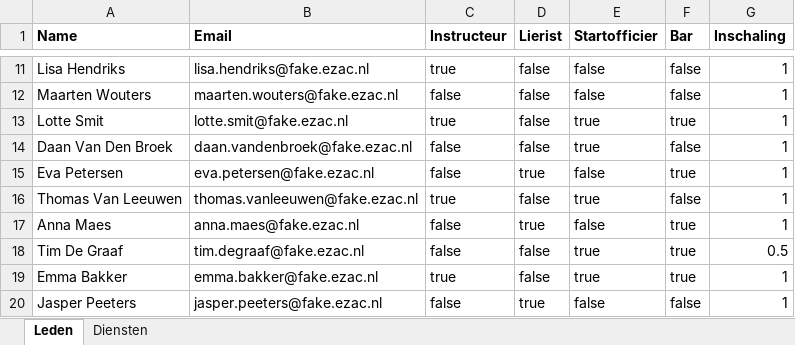
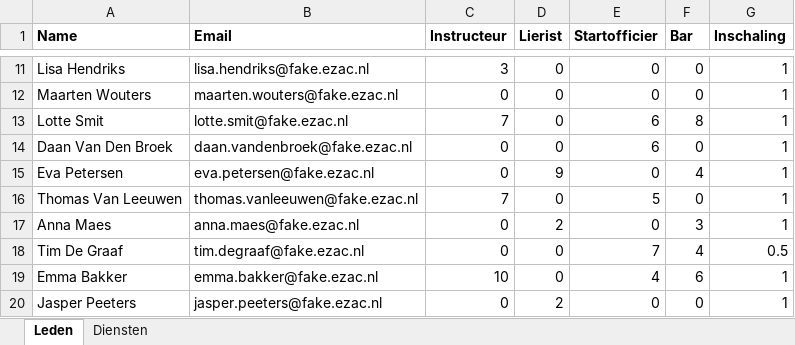
Before and after one commit to DiegoGoethals/EZAC_Planner, an Excel workbook: src/Ezac.Roster.Web/wwwroot/templates/template.xlsx, sheet Leden, drawn as a sheet; only a part is shown, gaps mark what is left out; values as stored, in another font and other column widths than the file's, no borders; the diff covers the shown part only; the diff names each change by its address in the sheet, - before the commit and + after, or states it on an @@ line.

```diff
--- a/src/Ezac.Roster.Web/wwwroot/templates/template.xlsx (sheet Leden)
+++ b/src/Ezac.Roster.Web/wwwroot/templates/template.xlsx (sheet Leden)
-C11 (Instructeur): true
+C11 (Instructeur): 3
-D11:D14 (Lierist): false
+D11:D14 (Lierist): 0
-E11:E12 (Startofficier): false
+E11:E12 (Startofficier): 0
-F11:F12 (Bar): false
+F11:F12 (Bar): 0
-C12 (Instructeur): false
+C12 (Instructeur): 0
-C13 (Instructeur): true
+C13 (Instructeur): 7
-E13:E14 (Startofficier): true
+E13:E14 (Startofficier): 6
-F13 (Bar): true
+F13 (Bar): 8
-C14:C15 (Instructeur): false
+C14:C15 (Instructeur): 0
-F14 (Bar): false
+F14 (Bar): 0
-D15 (Lierist): true
+D15 (Lierist): 9
-E15 (Startofficier): false
+E15 (Startofficier): 0
-F15 (Bar): true
+F15 (Bar): 4
-C16 (Instructeur): true
+C16 (Instructeur): 7
-D16 (Lierist): false
+D16 (Lierist): 0
-E16 (Startofficier): true
+E16 (Startofficier): 5
-F16 (Bar): false
+F16 (Bar): 0
-C17:C18 (Instructeur): false
+C17:C18 (Instructeur): 0
-D17 (Lierist): true
+D17 (Lierist): 2
-E17 (Startofficier): false
+E17 (Startofficier): 0
-F17 (Bar): true
+F17 (Bar): 3
-D18:D19 (Lierist): false
+D18:D19 (Lierist): 0
-E18 (Startofficier): true
+E18 (Startofficier): 7
-F18 (Bar): true
+F18 (Bar): 4
-C19 (Instructeur): true
+C19 (Instructeur): 10
-E19 (Startofficier): true
+E19 (Startofficier): 4
-F19 (Bar): true
+F19 (Bar): 6
-C20 (Instructeur): false
+C20 (Instructeur): 0
-D20 (Lierist): true
+D20 (Lierist): 2
-E20 (Startofficier): false
+E20 (Startofficier): 0
-F20 (Bar): false
+F20 (Bar): 0
```
Also changed, not shown: 156 edited cells elsewhere in this sheet, 24 other files.
